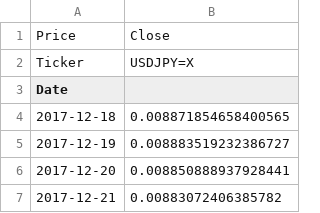
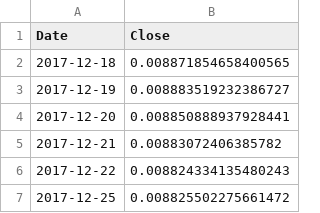
Before and after one commit to zihaozeng0021/currency-exchange-rate-forecasting, a CSV file: src/comparison/1/data/JPYUSD.csv, drawn as a sheet; only a part is shown; the shorter side is filled out with more unchanged rows.

```diff
--- a/src/comparison/1/data/JPYUSD.csv
+++ b/src/comparison/1/data/JPYUSD.csv
@@ -1,4 +1,2 @@
-Price,Close
-Ticker,USDJPY=X
-Date,
+Date,Close
 2017-12-18,0.008871854658400565
```
Also changed, not shown: src/comparison/1/data/AUDUSD.csv, src/comparison/1/data/EURUSD.csv, 6 other files.
